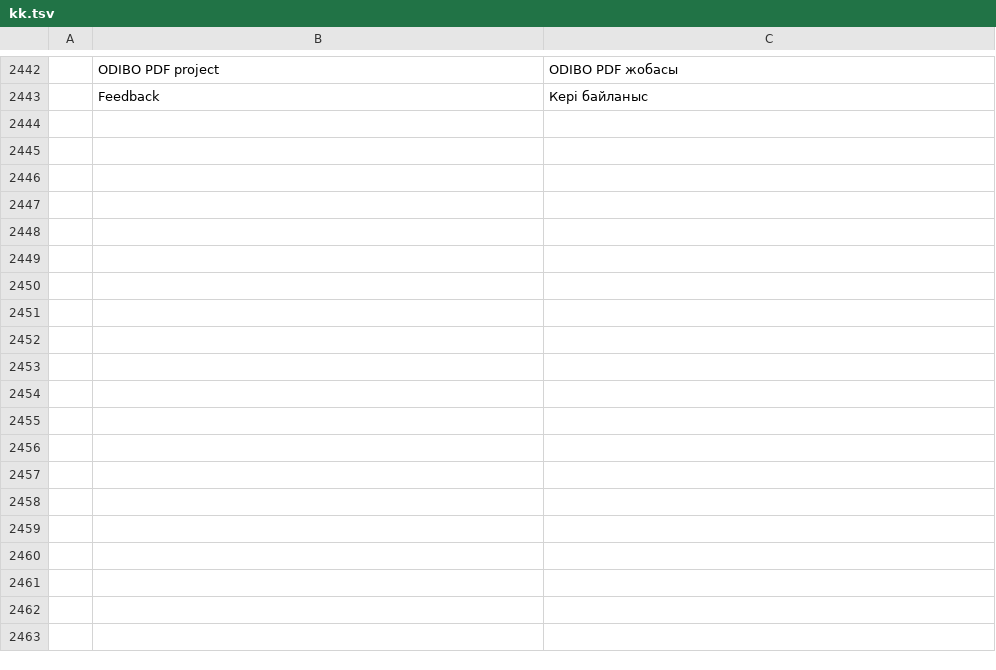
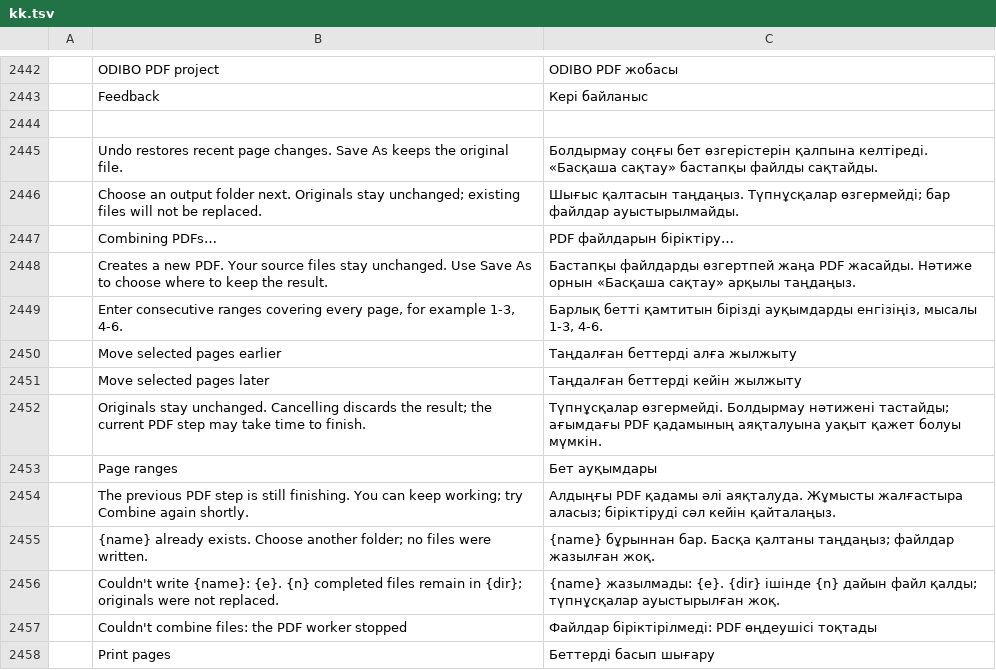
Before and after one commit to imranOdiboev/pdfcraft, a TSV file: crates/ui-egui/src/i18n/kk.tsv, drawn as a sheet; only a part is shown, gaps mark what is left out; the diff names each change by its address in the sheet, - before the commit and + after, or states it on an @@ line.

```diff
--- a/crates/ui-egui/src/i18n/kk.tsv
+++ b/crates/ui-egui/src/i18n/kk.tsv
+row 2444: (empty)
+row 2445:  | Undo restores recent page changes. Save As keeps the original file. | Болдырмау соңғы бет өзгерістерін қалпына келтіреді. «Басқаша сақтау» бастапқы файлды сақтайды.
+row 2446:  | Choose an output folder next. Originals stay unchanged; existing files will not be replaced. | Шығыс қалтасын таңдаңыз. Түпнұсқалар өзгермейді; бар файлдар ауыстырылмайды.
+row 2447:  | Combining PDFs… | PDF файлдарын біріктіру…
+row 2448:  | Creates a new PDF. Your source files stay unchanged. Use Save As to choose where to keep the result. | Бастапқы файлдарды өзгертпей жаңа PDF жасайды. Нәтиже орнын «Басқаша сақтау» арқылы таңдаңыз.
+row 2449:  | Enter consecutive ranges covering every page, for example 1-3, 4-6. | Барлық бетті қамтитын бірізді ауқымдарды енгізіңіз, мысалы 1-3, 4-6.
+row 2450:  | Move selected pages earlier | Таңдалған беттерді алға жылжыту
+row 2451:  | Move selected pages later | Таңдалған беттерді кейін жылжыту
+row 2452:  | Originals stay unchanged. Cancelling discards the result; the current PDF step may take time to finish. | Түпнұсқалар өзгермейді. Болдырмау нәтижені тастайды; ағымдағы PDF қадамының аяқталуына уақыт қажет болуы мүмкін.
+row 2453:  | Page ranges | Бет ауқымдары
+row 2454:  | The previous PDF step is still finishing. You can keep working; try Combine again shortly. | Алдыңғы PDF қадамы әлі аяқталуда. Жұмысты жалғастыра аласыз; біріктіруді сәл кейін қайталаңыз.
+row 2455:  | {name} already exists. Choose another folder; no files were written. | {name} бұрыннан бар. Басқа қалтаны таңдаңыз; файлдар жазылған жоқ.
+row 2456:  | Couldn't write {name}: {e}. {n} completed files remain in {dir}; originals were not replaced. | {name} жазылмады: {e}. {dir} ішінде {n} дайын файл қалды; түпнұсқалар ауыстырылған жоқ.
+row 2457:  | Couldn't combine files: the PDF worker stopped | Файлдар біріктірілмеді: PDF өңдеушісі тоқтады
+row 2458:  | Print pages | Беттерді басып шығару
```
Also changed, not shown: crates/ui-egui/src/i18n/ar.tsv, crates/ui-egui/src/i18n/bg.tsv, 28 other files.
